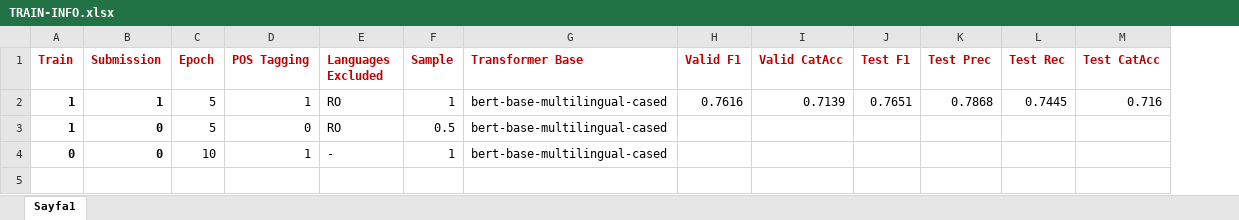
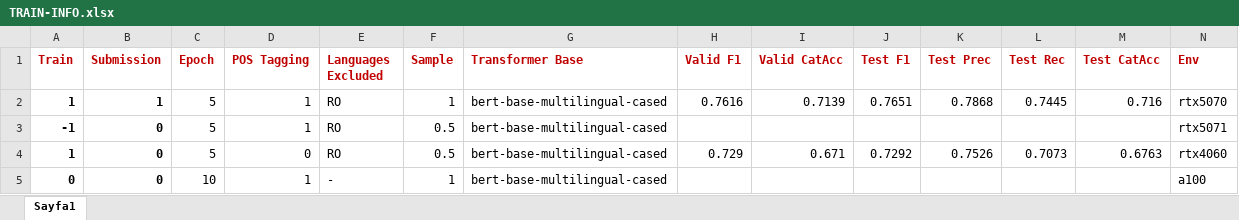
Before and after one commit to YunusKaratepe/parseme-mwe-identification, an Excel workbook: TRAIN-INFO.xlsx, sheet Sayfa1, drawn as a sheet; values as stored, in another font and other column widths than the file's, no borders; addresses are those after the commit; the diff names each change by its address in the sheet, - before the commit and + after, or states it on an @@ line.

Commit message:
train info updated

```diff
--- a/TRAIN-INFO.xlsx (sheet Sayfa1)
+++ b/TRAIN-INFO.xlsx (sheet Sayfa1)
+column N (Env), row 2: rtx5070; rows 4-5: rtx4060 | a100
+row 3: -1 | 0 | 5 | 1 | RO | 0.5 | bert-base-multilingual-cased |  |  |  |  |  |  | rtx5071
-H4 (Valid F1): (empty)
+H4 (Valid F1): 0.729
-I4 (Valid CatAcc): (empty)
+I4 (Valid CatAcc): 0.671
-J4 (Test F1): (empty)
+J4 (Test F1): 0.7292
-K4 (Test Prec): (empty)
+K4 (Test Prec): 0.7526
-L4 (Test Rec): (empty)
+L4 (Test Rec): 0.7073
-M4 (Test CatAcc): (empty)
+M4 (Test CatAcc): 0.6763
```
